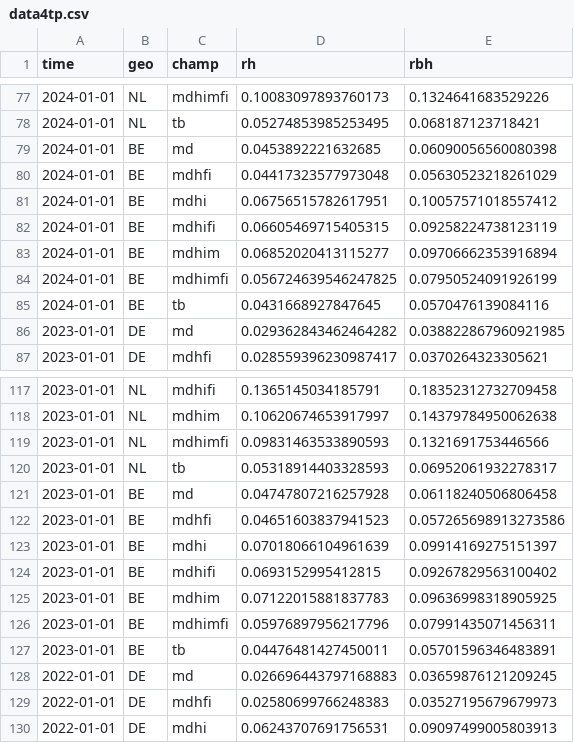
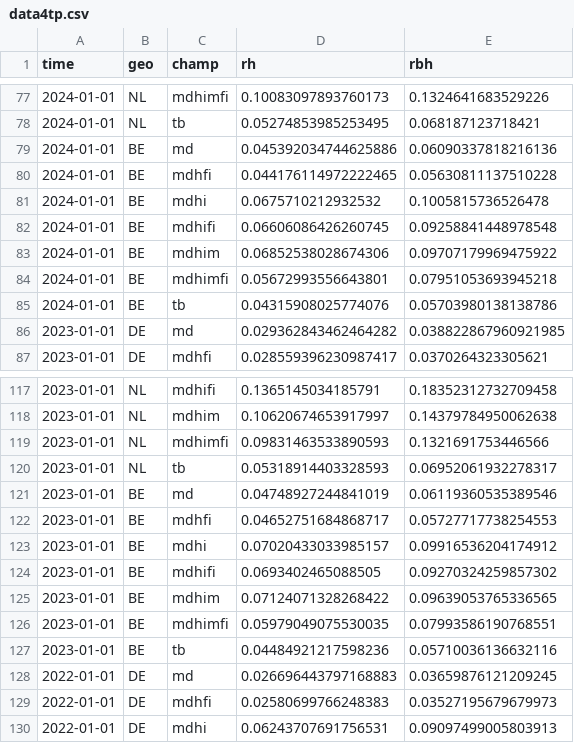
Before and after one commit to xtimbeau/travail, a CSV file: data/data4tp.csv, drawn as a sheet; only a part is shown, gaps mark what is left out; the diff covers the shown part only.

```diff
--- a/data/data4tp.csv
+++ b/data/data4tp.csv
@@ -78,9 +78,9 @@ time	geo	champ	rh	rbh
 2024-01-01	NL	tb	0.05274853985253495	0.068187123718421
-2024-01-01	BE	md	0.0453892221632685	0.06090056560080398
-2024-01-01	BE	mdhfi	0.04417323577973048	0.05630523218261029
-2024-01-01	BE	mdhi	0.06756515782617951	0.10057571018557412
-2024-01-01	BE	mdhifi	0.06605469715405315	0.09258224738123119
-2024-01-01	BE	mdhim	0.06852020413115277	0.09706662353916894
-2024-01-01	BE	mdhimfi	0.056724639546247825	0.07950524091926199
-2024-01-01	BE	tb	0.0431668927847645	0.0570476139084116
+2024-01-01	BE	md	0.045392034744625886	0.06090337818216136
+2024-01-01	BE	mdhfi	0.044176114972222465	0.05630811137510228
+2024-01-01	BE	mdhi	0.0675710212932532	0.1005815736526478
+2024-01-01	BE	mdhifi	0.06606086426260745	0.09258841448978548
+2024-01-01	BE	mdhim	0.06852538028674306	0.09707179969475922
+2024-01-01	BE	mdhimfi	0.05672993556643801	0.07951053693945218
+2024-01-01	BE	tb	0.04315908025774076	0.05703980138138786
 2023-01-01	DE	md	0.029362843462464282	0.038822867960921985
@@ -120,9 +120,9 @@ time	geo	champ	rh	rbh
 2023-01-01	NL	tb	0.05318914403328593	0.06952061932278317
-2023-01-01	BE	md	0.04747807216257928	0.06118240506806458
-2023-01-01	BE	mdhfi	0.04651603837941523	0.057265698913273586
-2023-01-01	BE	mdhi	0.07018066104961639	0.09914169275151397
-2023-01-01	BE	mdhifi	0.0693152995412815	0.09267829563100402
-2023-01-01	BE	mdhim	0.07122015881837783	0.09636998318905925
-2023-01-01	BE	mdhimfi	0.05976897956217796	0.07991435071456311
-2023-01-01	BE	tb	0.04476481427450011	0.05701596346483891
+2023-01-01	BE	md	0.04748927244841019	0.06119360535389546
+2023-01-01	BE	mdhfi	0.04652751684868717	0.05727717738254553
+2023-01-01	BE	mdhi	0.07020433033985157	0.09916536204174912
+2023-01-01	BE	mdhifi	0.0693402465088505	0.09270324259857302
+2023-01-01	BE	mdhim	0.07124071328268422	0.09639053765336565
+2023-01-01	BE	mdhimfi	0.05979049075530035	0.07993586190768551
+2023-01-01	BE	tb	0.04484921217598236	0.05710036136632116
 2022-01-01	DE	md	0.026696443797168883	0.03659876121209245
```
Also changed, not shown: 14 edited cells elsewhere in this file, lsh.csv.
